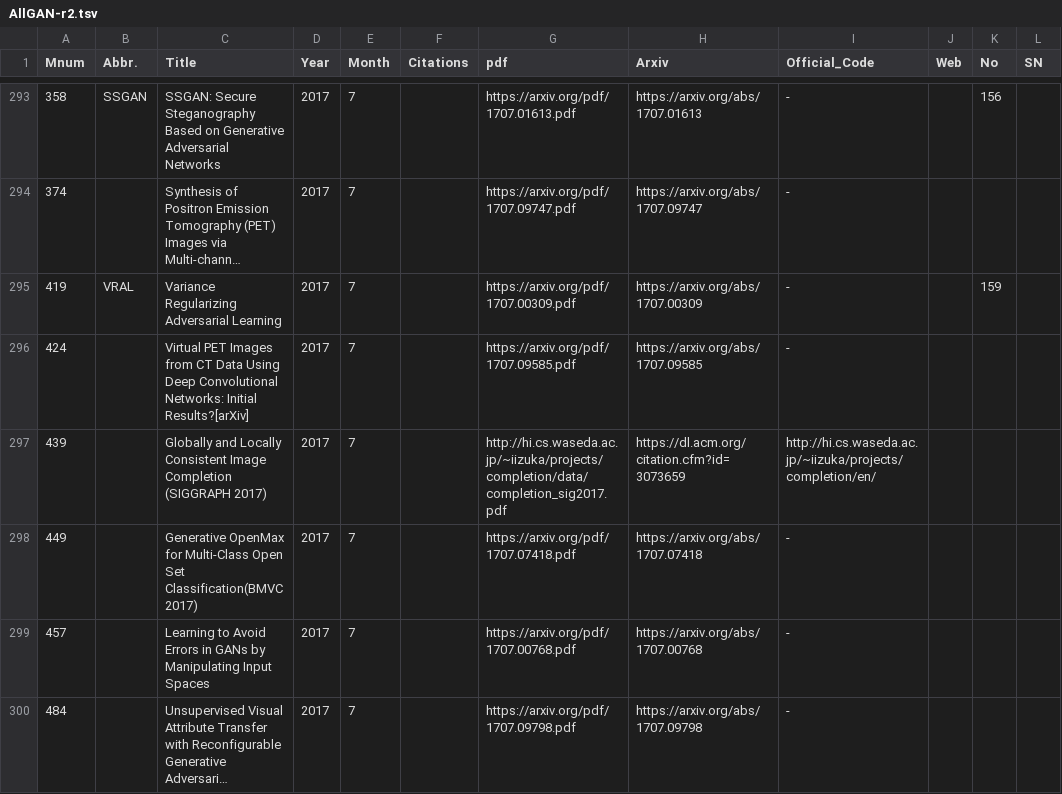
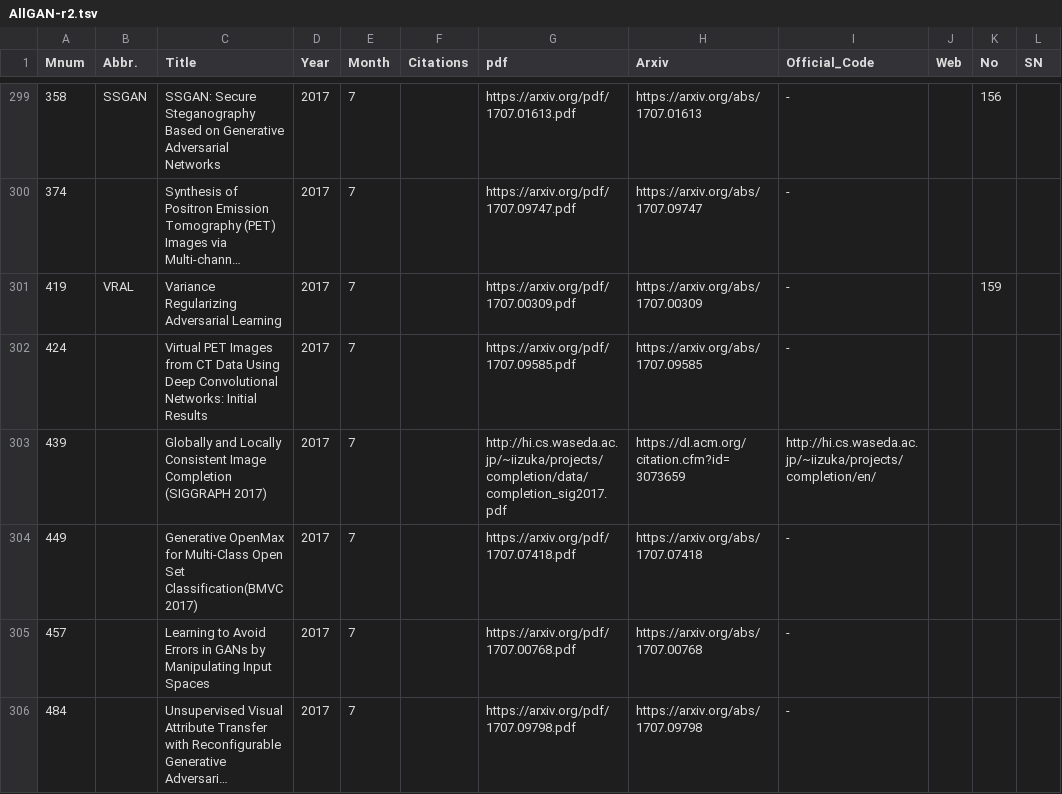
Before and after one commit to hollobit/All-About-the-GAN, a TSV file: AllGAN-r2.tsv, drawn as a sheet; only a part is shown, gaps mark what is left out; long unchanged cells end in …; addresses are those after the commit; the diff covers the shown part only; the diff names each change by its address in the sheet, - before the commit and + after, or states it on an @@ line.

```diff
--- a/AllGAN-r2.tsv
+++ b/AllGAN-r2.tsv
-C302 (Title): …Networks: Initial Results?[arXiv]
+C302 (Title): …Networks: Initial Results
```
Also changed, not shown: 14 added rows and 13 edited cells elsewhere in this file, 2 other files.
